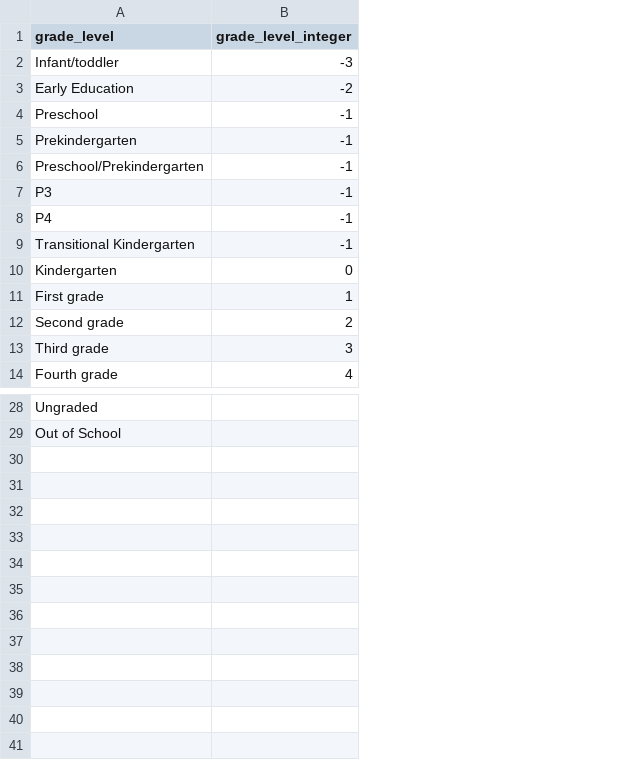
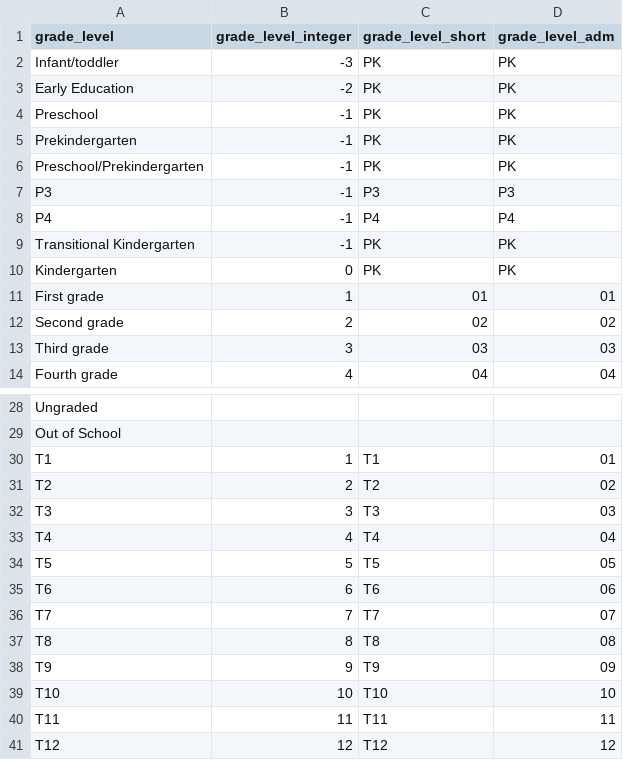
Before and after one commit to edanalytics/edu_project_template, a CSV file: dbt/seeds/xwalk_grade_levels.csv, drawn as a sheet; only a part is shown, gaps mark what is left out; the diff names each change by its address in the sheet, - before the commit and + after, or states it on an @@ line.

```diff
--- a/dbt/seeds/xwalk_grade_levels.csv
+++ b/dbt/seeds/xwalk_grade_levels.csv
+column C (grade_level_short), rows 2-14: PK | PK | PK | PK | PK | P3 | P4 | PK | PK | 01 | 02 | 03 | 04
+column D (grade_level_adm), rows 2-14: PK | PK | PK | PK | PK | P3 | P4 | PK | PK | 01 | 02 | 03 | 04
+row 30: T1 | 1 | T1 | 01
+row 31: T2 | 2 | T2 | 02
+row 32: T3 | 3 | T3 | 03
+row 33: T4 | 4 | T4 | 04
+row 34: T5 | 5 | T5 | 05
+row 35: T6 | 6 | T6 | 06
+row 36: T7 | 7 | T7 | 07
+row 37: T8 | 8 | T8 | 08
+row 38: T9 | 9 | T9 | 09
+row 39: T10 | 10 | T10 | 10
+row 40: T11 | 11 | T11 | 11
+row 41: T12 | 12 | T12 | 12
```
Also changed, not shown: dbt/seeds/tdoe/business_rules_year_ranges.csv, 7 other files.
